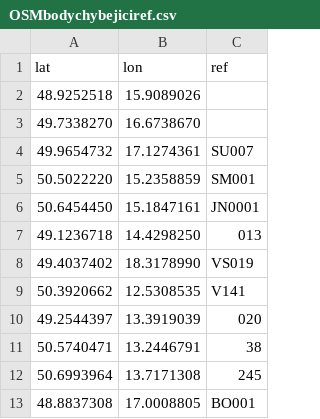
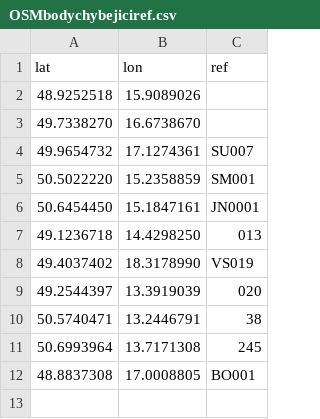
Before and after one commit to RichMar/BZ, a CSV file: OSMbodychybejiciref.csv, drawn as a sheet.

```diff
--- a/OSMbodychybejiciref.csv
+++ b/OSMbodychybejiciref.csv
@@ -8,3 +8,2 @@ lat,lon,ref
 49.4037402,18.3178990,VS019
-50.3920662,12.5308535,V141
 49.2544397,13.3919039,020
```
Also changed, not shown: OSMbodybezref.csv, enc-OSMchybejicibody.csv, 7 other files.
